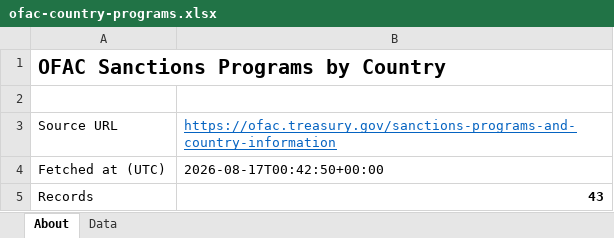
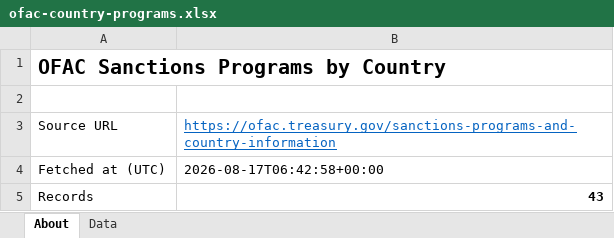
Before and after one commit to strangeromo-cloud/aml, an Excel workbook: public/downloads/ofac-country-programs.xlsx, sheet About, drawn as a sheet; values as stored, in another font and other column widths than the file's, no borders; the diff names each change by its address in the sheet, - before the commit and + after, or states it on an @@ line.

Commit message:
chore(data): daily refresh of list-source downloads
Updated: 2026-08-17T06:44:31+00:00
Total: 9, Success: 8, Failures: 1

Failures:
  - tjn-fsi: FetchError: TJN page rendered but no fsi_jurisdictions response captured. Endpoint or auth flow may have changed.

```diff
--- a/public/downloads/ofac-country-programs.xlsx (sheet About)
+++ b/public/downloads/ofac-country-programs.xlsx (sheet About)
-B4: 2026-08-17T00:42:50+00:00
+B4: 2026-08-17T06:42:58+00:00
```
Also changed, not shown: public/downloads/basel-aml-index.xlsx, public/downloads/eu-consolidated.xlsx, 12 other files.
